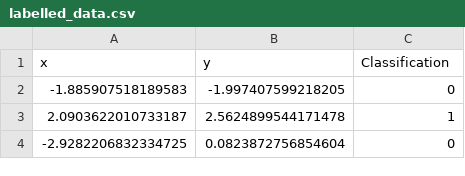
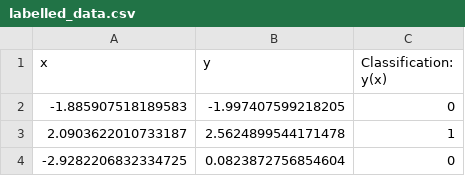
Before and after one commit to ITHS-patrik/python-programming-PATRIK-HELLGREN, a CSV file: Labs/02_Programmering_inom_Python/Laboration_3/labelled_data.csv, drawn as a sheet; only a part is shown.

```diff
--- a/Labs/02_Programmering_inom_Python/Laboration_3/labelled_data.csv
+++ b/Labs/02_Programmering_inom_Python/Laboration_3/labelled_data.csv
@@ -1,2 +1,2 @@
-x,y,Classification
+x,y,Classification: y(x)
 -1.885907518189583,-1.997407599218205,0
```
Also changed, not shown: 3 other files.
